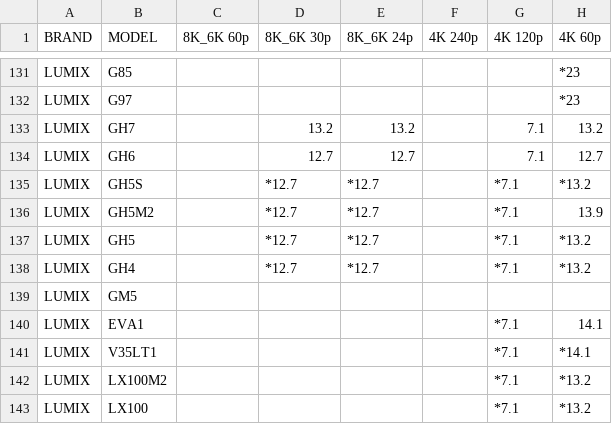
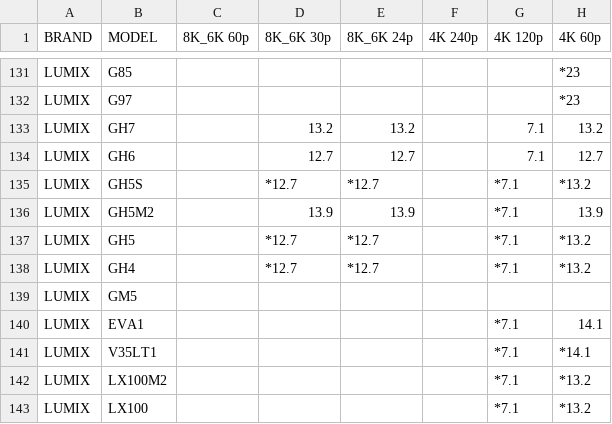
Before and after one commit to NiYien/docs, a CSV file: Update/frame_readout/frame_readout_time.csv, drawn as a sheet; only a part is shown, gaps mark what is left out; the diff names each change by its address in the sheet, - before the commit and + after, or states it on an @@ line.

```diff
--- a/Update/frame_readout/frame_readout_time.csv
+++ b/Update/frame_readout/frame_readout_time.csv
-D136 (8K_6K 30p): *12.7
+D136 (8K_6K 30p): 13.9
-E136 (8K_6K 24p): *12.7
+E136 (8K_6K 24p): 13.9
```
Also changed, not shown: 1 other file.
